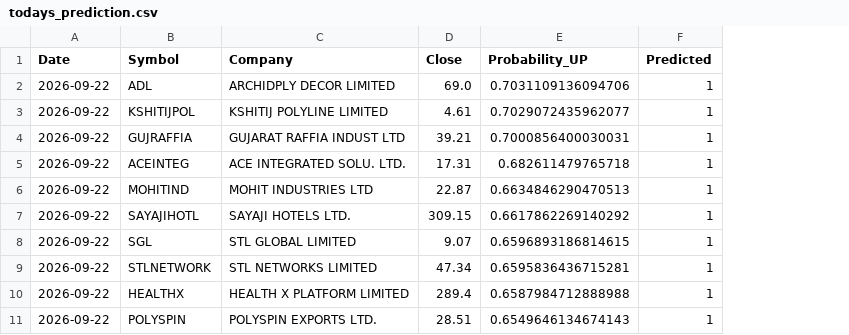
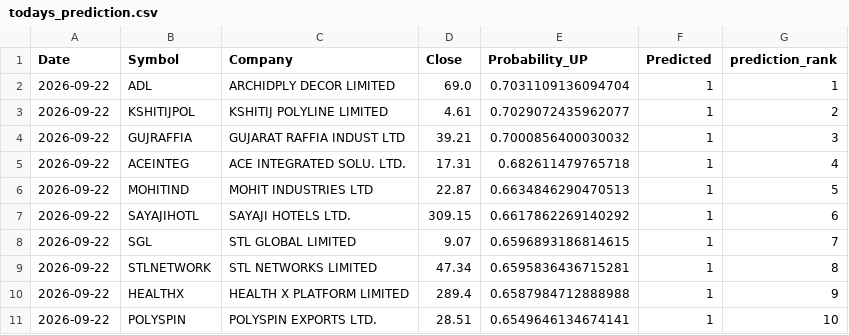
Before and after one commit to Khushi-203006/My-Trade, a CSV file: data/processed/todays_prediction.csv, drawn as a sheet; the diff names each change by its address in the sheet, - before the commit and + after, or states it on an @@ line.

```diff
--- a/data/processed/todays_prediction.csv
+++ b/data/processed/todays_prediction.csv
+column G (prediction_rank), rows 2-11: 1 | 2 | 3 | 4 | 5 | 6 | 7 | 8 | 9 | 10
-E2 (Probability_UP): 0.7031109136094706
+E2 (Probability_UP): 0.7031109136094704
-E4 (Probability_UP): 0.7000856400030031
+E4 (Probability_UP): 0.7000856400030032
-E11 (Probability_UP): 0.6549646134674143
+E11 (Probability_UP): 0.6549646134674141
```
Also changed, not shown: 7 other files.
